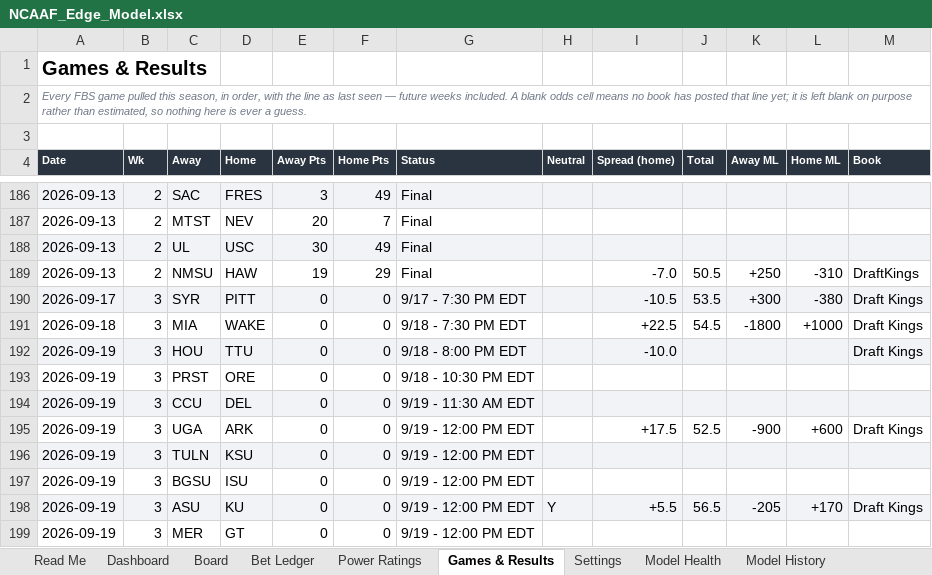
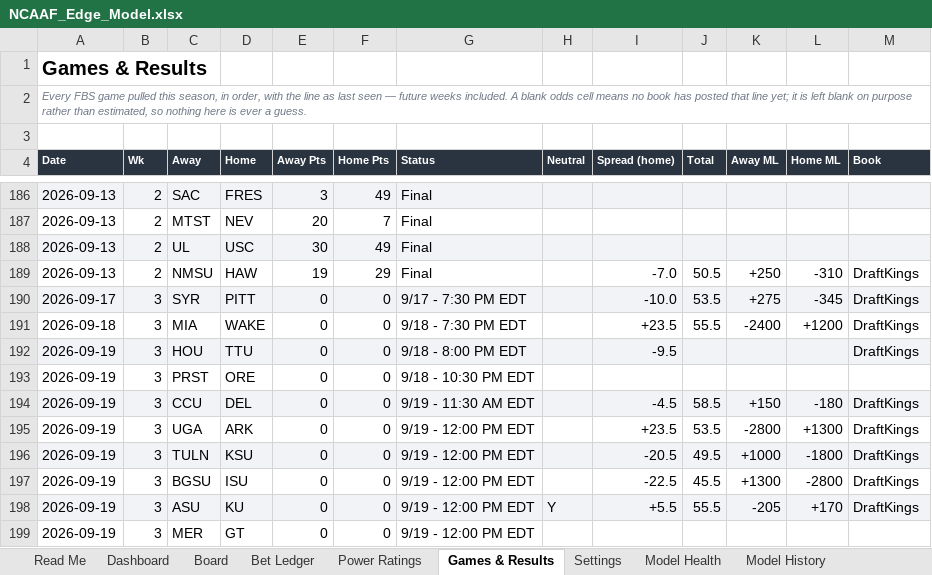
Before and after one commit to CHILLYCHILLY14/ncaaf-edge, an Excel workbook: NCAAF_Edge_Model.xlsx, sheet Games & Results, drawn as a sheet; only a part is shown, gaps mark what is left out; values as stored, in another font and other column widths than the file's, no borders; table styles not drawn; the diff covers the shown part only; the diff names each change by its address in the sheet, - before the commit and + after, or states it on an @@ line.

```diff
--- a/NCAAF_Edge_Model.xlsx (sheet Games & Results)
+++ b/NCAAF_Edge_Model.xlsx (sheet Games & Results)
-I190 (Spread (home)): -10.5
+I190 (Spread (home)): -10.0
-K190 (Away ML): +300
+K190 (Away ML): +275
-L190 (Home ML): -380
+L190 (Home ML): -345
-M190:M192 (Book): Draft Kings
+M190:M192 (Book): DraftKings
-I191 (Spread (home)): +22.5
+I191 (Spread (home)): +23.5
-J191 (Total): 54.5
+J191 (Total): 55.5
-K191 (Away ML): -1800
+K191 (Away ML): -2400
-L191 (Home ML): +1000
+L191 (Home ML): +1200
-I192 (Spread (home)): -10.0
+I192 (Spread (home)): -9.5
-I194 (Spread (home)): (empty)
+I194 (Spread (home)): -4.5
-J194 (Total): (empty)
+J194 (Total): 58.5
-K194 (Away ML): (empty)
+K194 (Away ML): +150
-L194 (Home ML): (empty)
+L194 (Home ML): -180
-M194 (Book): (empty)
+M194 (Book): DraftKings
-I195 (Spread (home)): +17.5
+I195 (Spread (home)): +23.5
-J195 (Total): 52.5
+J195 (Total): 53.5
-K195 (Away ML): -900
+K195 (Away ML): -2800
-L195 (Home ML): +600
+L195 (Home ML): +1300
-M195 (Book): Draft Kings
+M195 (Book): DraftKings
-I196 (Spread (home)): (empty)
+I196 (Spread (home)): -20.5
-J196 (Total): (empty)
+J196 (Total): 49.5
-K196 (Away ML): (empty)
+K196 (Away ML): +1000
-L196 (Home ML): (empty)
+L196 (Home ML): -1800
-M196:M197 (Book): (empty)
+M196:M197 (Book): DraftKings
-I197 (Spread (home)): (empty)
+I197 (Spread (home)): -22.5
-J197 (Total): (empty)
+J197 (Total): 45.5
-K197 (Away ML): (empty)
+K197 (Away ML): +1300
-L197 (Home ML): (empty)
+L197 (Home ML): -2800
-J198 (Total): 56.5
+J198 (Total): 55.5
-M198 (Book): Draft Kings
+M198 (Book): DraftKings
```
Also changed, not shown: 133 edited cells elsewhere in this sheet, sheet Board, sheet Bet Ledger, sheet Dashboard, sheet Model History, sheet Read Me, 13 other files.
